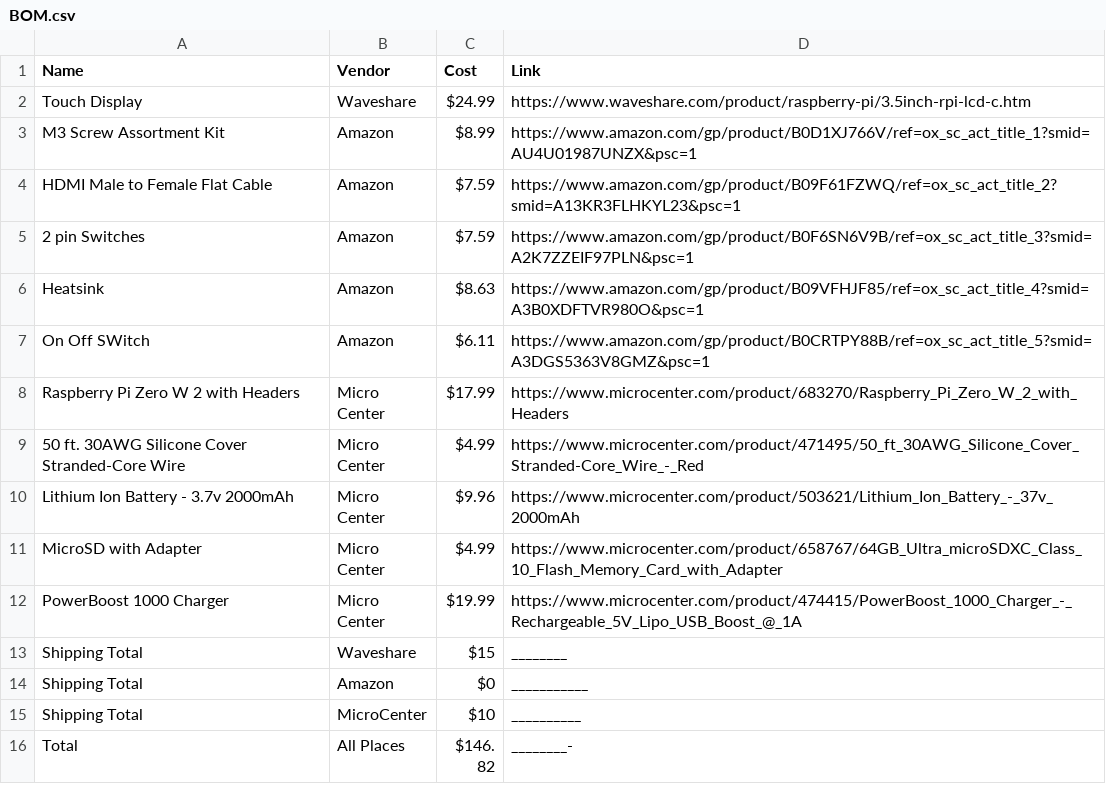
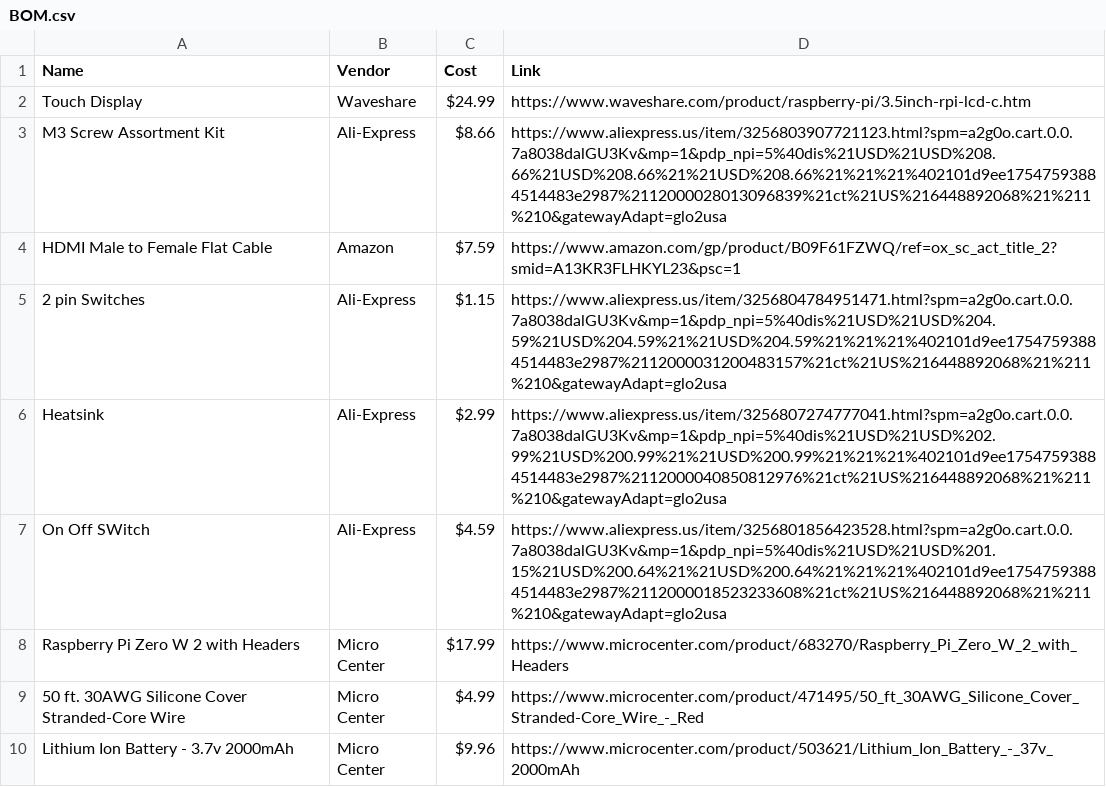
Before and after one commit to Sighcyy/Game_Console, a CSV file: BOM.csv, drawn as a sheet; only a part is shown; the shorter side is filled out with more unchanged rows.

Commit message:
Update BOM.csv

```diff
--- a/BOM.csv
+++ b/BOM.csv
@@ -2,7 +2,7 @@ Name,Vendor,Cost,Link
 Touch Display, Waveshare, $24.99, https://www.waveshare.com/product/raspberry-pi/3.5inch-rpi-lcd-c.htm
-M3 Screw Assortment Kit, Amazon, $8.99, https://www.amazon.com/gp/product/B0D1XJ766V/ref=ox_sc_act_title_1?smid=AU4U01987UNZX&psc=1
+M3 Screw Assortment Kit, Ali-Express, $8.66, https://www.aliexpress.us/item/3256803907721123.html?spm=a2g0o.cart.0.0.7a8038dalGU3Kv&mp=1&pdp_npi=5%40dis%21USD%21USD%208.66%21USD%208.66%21%21USD%208.66%21%21%21%402101d9ee17547593884514483e2987%2112000028013096839%21ct%21US%216448892068%21%211%210&gatewayAdapt=glo2usa
 HDMI Male to Female Flat Cable, Amazon, $7.59, https://www.amazon.com/gp/product/B09F61FZWQ/ref=ox_sc_act_title_2?smid=A13KR3FLHKYL23&psc=1
-2 pin Switches, Amazon, $7.59, https://www.amazon.com/gp/product/B0F6SN6V9B/ref=ox_sc_act_title_3?smid=A2K7ZZEIF97PLN&psc=1
-Heatsink, Amazon, $8.63, https://www.amazon.com/gp/product/B09VFHJF85/ref=ox_sc_act_title_4?smid=A3B0XDFTVR980O&psc=1
-On Off SWitch, Amazon, $6.11, https://www.amazon.com/gp/product/B0CRTPY88B/ref=ox_sc_act_title_5?smid=A3DGS5363V8GMZ&psc=1
+2 pin Switches, Ali-Express, $1.15, https://www.aliexpress.us/item/3256804784951471.html?spm=a2g0o.cart.0.0.7a8038dalGU3Kv&mp=1&pdp_npi=5%40dis%21USD%21USD%204.59%21USD%204.59%21%21USD%204.59%21%21%21%402101d9ee17547593884514483e2987%2112000031200483157%21ct%21US%216448892068%21%211%210&gatewayAdapt=glo2usa
+Heatsink, Ali-Express, $2.99, https://www.aliexpress.us/item/3256807274777041.html?spm=a2g0o.cart.0.0.7a8038dalGU3Kv&mp=1&pdp_npi=5%40dis%21USD%21USD%202.99%21USD%200.99%21%21USD%200.99%21%21%21%402101d9ee17547593884514483e2987%2112000040850812976%21ct%21US%216448892068%21%211%210&gatewayAdapt=glo2usa
+On Off SWitch, Ali-Express, $4.59, https://www.aliexpress.us/item/3256801856423528.html?spm=a2g0o.cart.0.0.7a8038dalGU3Kv&mp=1&pdp_npi=5%40dis%21USD%21USD%201.15%21USD%200.64%21%21USD%200.64%21%21%21%402101d9ee17547593884514483e2987%2112000018523233608%21ct%21US%216448892068%21%211%210&gatewayAdapt=glo2usa
 Raspberry Pi Zero W 2 with Headers, Micro Center, $17.99, https://www.microcenter.com/product/683270/Raspberry_Pi_Zero_W_2_with_Headers
```
